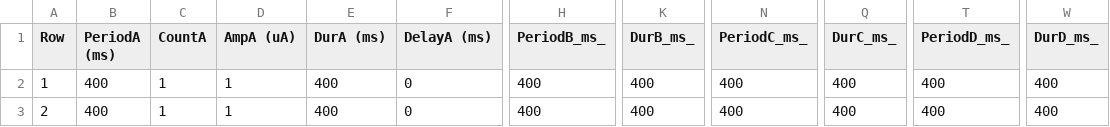
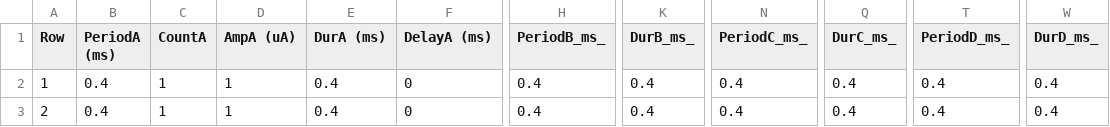
Before and after one commit to rkim48/TDT_stochastic_stimulation, a CSV file: test.par.csv, drawn as a sheet; only a part is shown, gaps mark what is left out; the diff names each change by its address in the sheet, - before the commit and + after, or states it on an @@ line.

Commit message:
Change period and duration

```diff
--- a/test.par.csv
+++ b/test.par.csv
-B2:B3 (PeriodA (ms)): 400
+B2:B3 (PeriodA (ms)): 0.4
-E2:E3 (DurA (ms)): 400
+E2:E3 (DurA (ms)): 0.4
-H2:H3 (PeriodB_ms_): 400
+H2:H3 (PeriodB_ms_): 0.4
-K2:K3 (DurB_ms_): 400
+K2:K3 (DurB_ms_): 0.4
-N2:N3 (PeriodC_ms_): 400
+N2:N3 (PeriodC_ms_): 0.4
-Q2:Q3 (DurC_ms_): 400
+Q2:Q3 (DurC_ms_): 0.4
-T2:T3 (PeriodD_ms_): 400
+T2:T3 (PeriodD_ms_): 0.4
-W2:W3 (DurD_ms_): 400
+W2:W3 (DurD_ms_): 0.4
```
Also changed, not shown: 2 other files.
